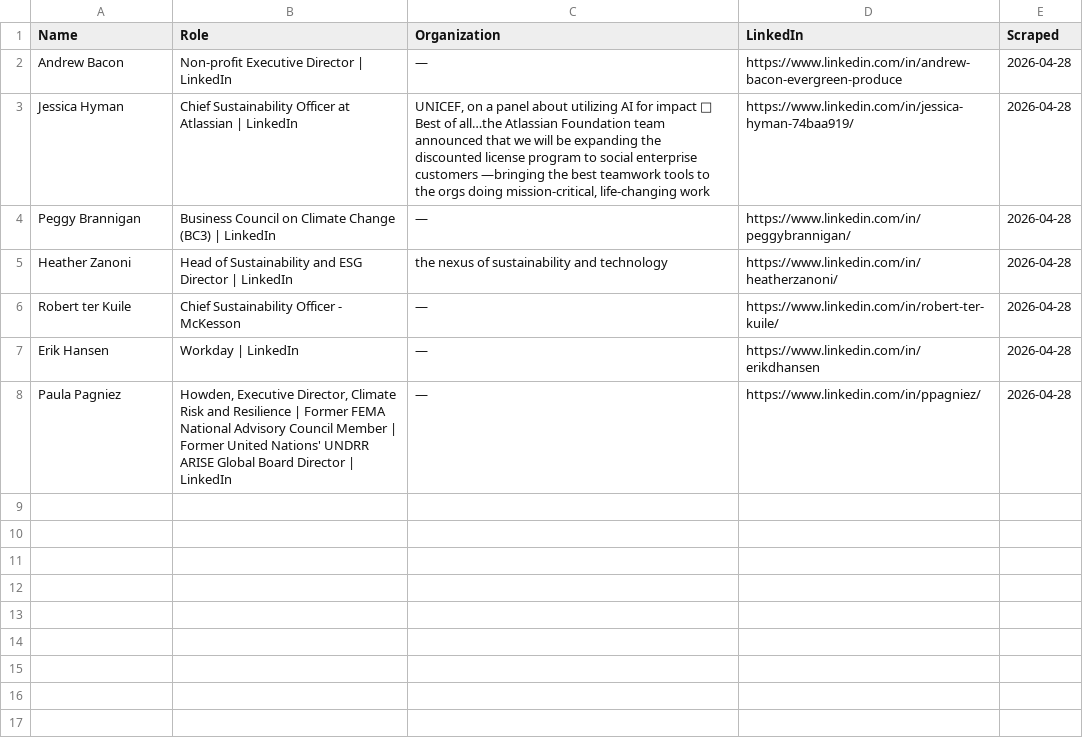
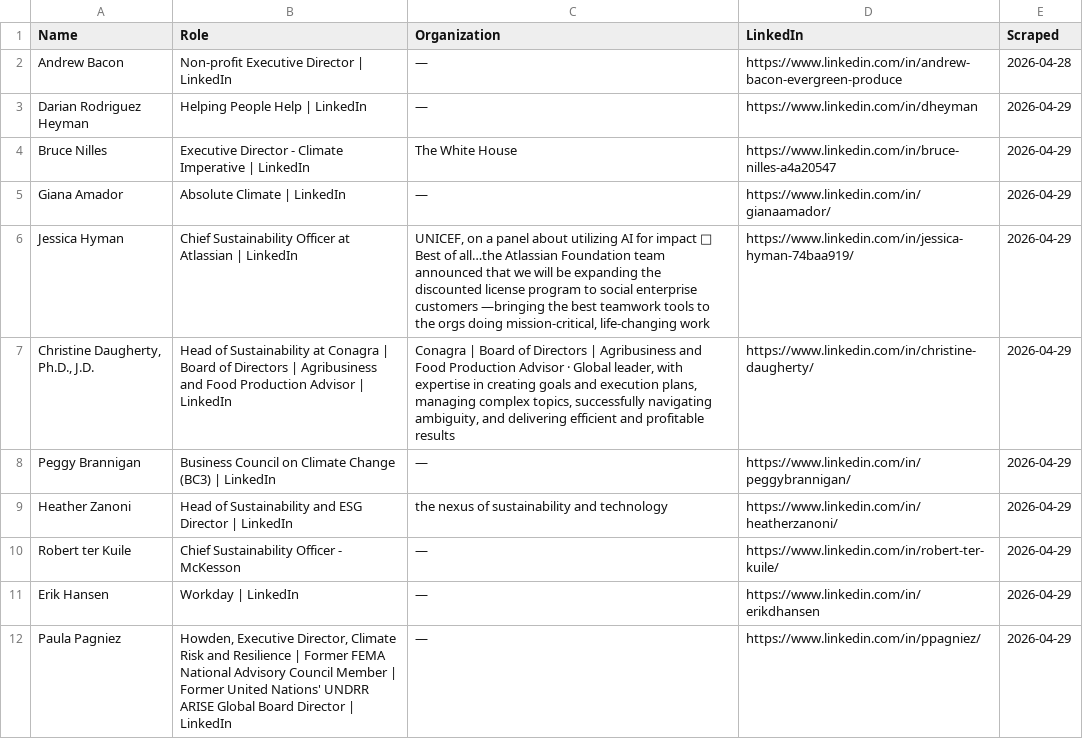
Before and after one commit to columbia-consulting/climate-cardinals-newsletter, a CSV file: weekly_data/experts.csv, drawn as a sheet.

```diff
--- a/weekly_data/experts.csv
+++ b/weekly_data/experts.csv
@@ -2,7 +2,11 @@ Name,Role,Organization,LinkedIn,Scraped
 Andrew Bacon,Non-profit Executive Director | LinkedIn,—,https://www.linkedin.com/in/andrew-bacon-evergreen-produce,2026-04-28
-Jessica Hyman,Chief Sustainability Officer at Atlassian | LinkedIn,"UNICEF, on a panel about utilizing AI for impact 🎉 Best of all…the Atlassian Foundation team announced that we will be expanding the discounted license program to social enterprise customers —bringing the best teamwork tools to the orgs doing mission-critical, life-changing work",https://www.linkedin.com/in/jessica-hyman-74baa919/,2026-04-28
-Peggy Brannigan,Business Council on Climate Change (BC3) | LinkedIn,—,https://www.linkedin.com/in/peggybrannigan/,2026-04-28
-Heather Zanoni,Head of Sustainability and ESG Director | LinkedIn,the nexus of sustainability and technology,https://www.linkedin.com/in/heatherzanoni/,2026-04-28
-Robert ter Kuile,Chief Sustainability Officer - McKesson,—,https://www.linkedin.com/in/robert-ter-kuile/,2026-04-28
-Erik Hansen,Workday | LinkedIn,—,https://www.linkedin.com/in/erikdhansen,2026-04-28
-Paula Pagniez,"Howden, Executive Director, Climate Risk and Resilience | Former FEMA National Advisory Council Member | Former United Nations' UNDRR ARISE Global Board Director | LinkedIn",—,https://www.linkedin.com/in/ppagniez/,2026-04-28
+Darian Rodriguez Heyman,Helping People Help | LinkedIn,—,https://www.linkedin.com/in/dheyman,2026-04-29
+Bruce Nilles,Executive Director - Climate Imperative | LinkedIn,The White House,https://www.linkedin.com/in/bruce-nilles-a4a20547,2026-04-29
+Giana Amador,Absolute Climate | LinkedIn,—,https://www.linkedin.com/in/gianaamador/,2026-04-29
+Jessica Hyman,Chief Sustainability Officer at Atlassian | LinkedIn,"UNICEF, on a panel about utilizing AI for impact 🎉 Best of all…the Atlassian Foundation team announced that we will be expanding the discounted license program to social enterprise customers —bringing the best teamwork tools to the orgs doing mission-critical, life-changing work",https://www.linkedin.com/in/jessica-hyman-74baa919/,2026-04-29
+"Christine Daugherty, Ph.D., J.D.",Head of Sustainability at Conagra | Board of Directors | Agribusiness and Food Production Advisor | LinkedIn,"Conagra | Board of Directors | Agribusiness and Food Production Advisor · Global leader, with expertise in creating goals and execution plans, managing complex topics, successfully navigating ambiguity, and delivering efficient and profitable results",https://www.linkedin.com/in/christine-daugherty/,2026-04-29
+Peggy Brannigan,Business Council on Climate Change (BC3) | LinkedIn,—,https://www.linkedin.com/in/peggybrannigan/,2026-04-29
+Heather Zanoni,Head of Sustainability and ESG Director | LinkedIn,the nexus of sustainability and technology,https://www.linkedin.com/in/heatherzanoni/,2026-04-29
+Robert ter Kuile,Chief Sustainability Officer - McKesson,—,https://www.linkedin.com/in/robert-ter-kuile/,2026-04-29
+Erik Hansen,Workday | LinkedIn,—,https://www.linkedin.com/in/erikdhansen,2026-04-29
+Paula Pagniez,"Howden, Executive Director, Climate Risk and Resilience | Former FEMA National Advisory Council Member | Former United Nations' UNDRR ARISE Global Board Director | LinkedIn",—,https://www.linkedin.com/in/ppagniez/,2026-04-29
```
Also changed, not shown: weekly_data/csr_reports.csv, weekly_data/events.csv, 2 other files.
